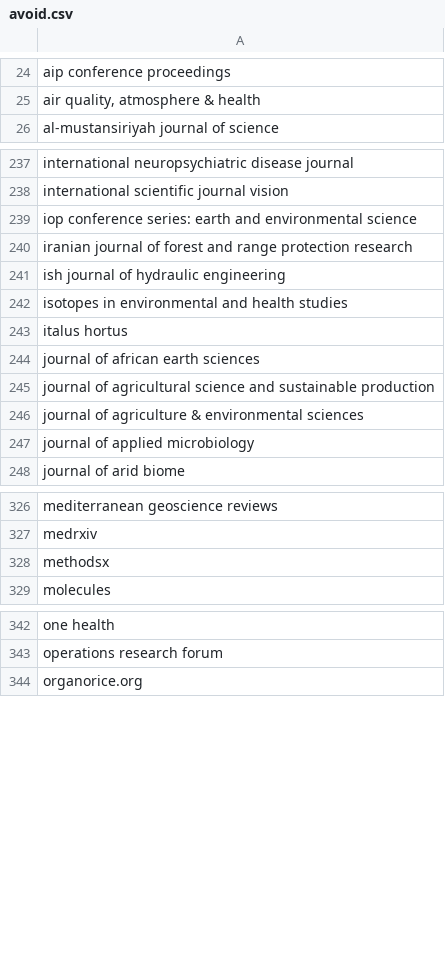
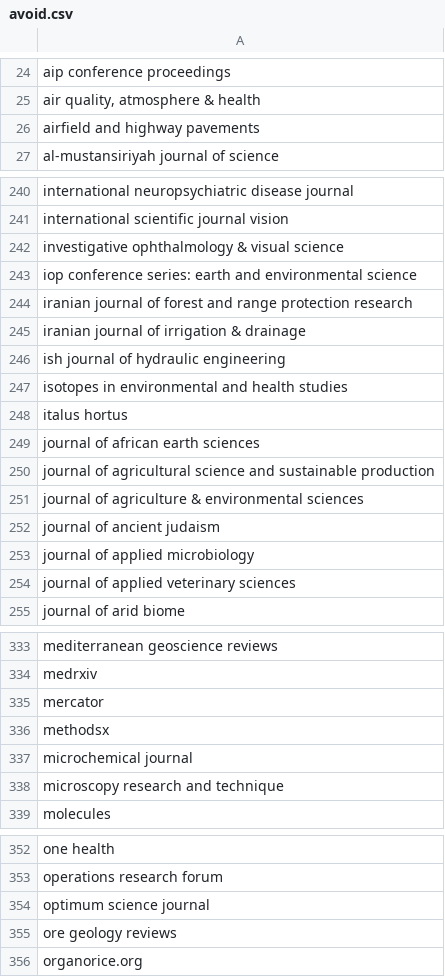
Before and after one commit to saswatanandi/paper-explorer-backend, a CSV file: data/databases/csv/avoid.csv, drawn as a sheet; only a part is shown, gaps mark what is left out; the diff covers the shown part only; the diff names each change by its address in the sheet, - before the commit and + after, or states it on an @@ line.

```diff
--- a/data/databases/csv/avoid.csv
+++ b/data/databases/csv/avoid.csv
+row 26: airfield and highway pavements
+row 242: investigative ophthalmology & visual science
+row 245: iranian journal of irrigation & drainage
+row 252: journal of ancient judaism
+row 254: journal of applied veterinary sciences
+row 335: mercator
+row 337: microchemical journal
+row 338: microscopy research and technique
+row 354: optimum science journal
+row 355: ore geology reviews
```
Also changed, not shown: 3 added rows elsewhere in this file, data/databases/csv/unique_paper_id.csv, 1 other file.
